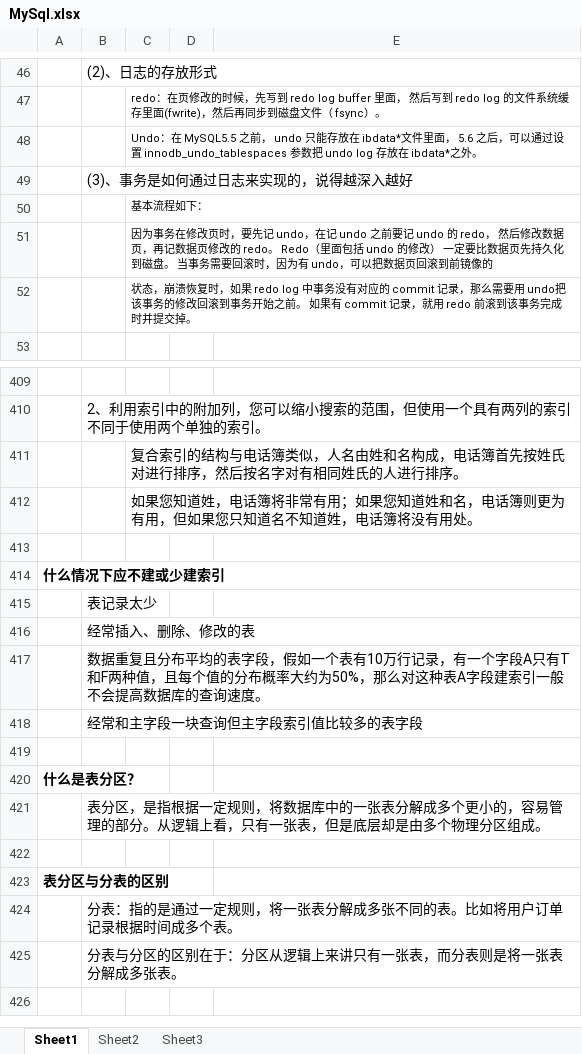
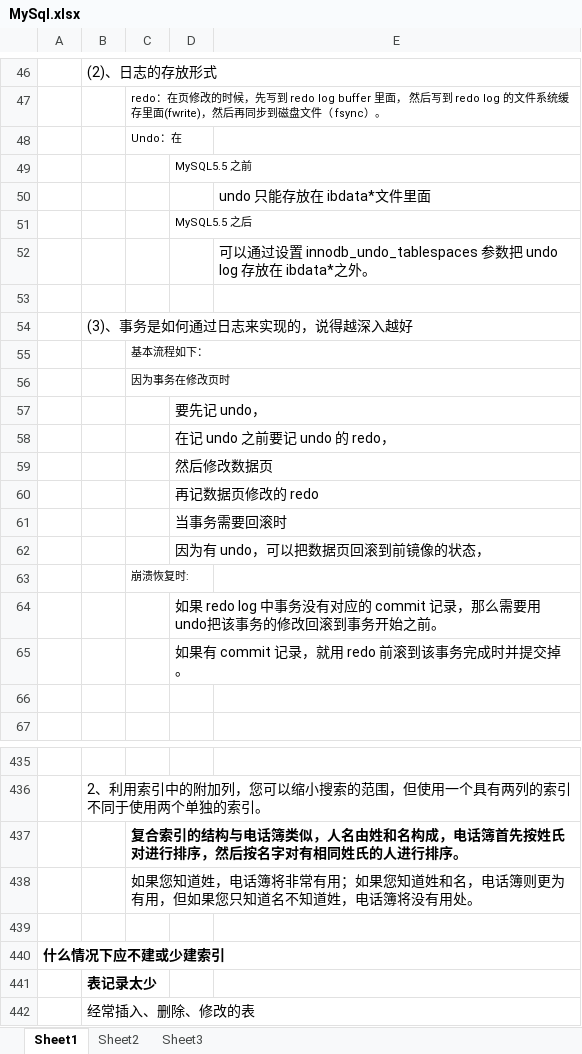
Before and after one commit to xieshiwei/JavaDoc, an Excel workbook: MySql.xlsx, sheet Sheet1, drawn as a sheet; only a part is shown, gaps mark what is left out; the shorter side is filled out with more unchanged rows; values as stored, in another font and other column widths than the file's, no borders; charts and pictures not drawn; addresses are those after the commit; the diff covers the shown part only; the diff names each change by its address in the sheet, - before the commit and + after, or states it on an @@ line.

```diff
--- a/MySql.xlsx (sheet Sheet1)
+++ b/MySql.xlsx (sheet Sheet1)
-C48: Undo：在 MySQL5.5 之前， undo 只能存放在 ibdata*文件里面， 5.6 之后，可以通过设置 innodb_undo_tablespaces 参数把 undo log 存放在 ibdata*之外。
+C48: Undo：在
+row 49:  |  |  | MySQL5.5 之前
+row 50:  |  |  |  | undo 只能存放在 ibdata*文件里面
+row 51:  |  |  | MySQL5.5 之后
+row 52:  |  |  |  | 可以通过设置 innodb_undo_tablespaces 参数把 undo log 存放在 ibdata*之外。
+row 53: (empty)
-C56: …修改页时，要先记 undo，在记 undo 之前要记 undo 的 redo， 然后修改数据页，再记数据页修改的 redo。 Redo（里面包括 undo 的修改） 一定要比数据页先持久化到磁盘。 当事务需要回滚时，因为有 undo，可以把数据页回滚到前镜像的
+C56: …修改页时
+row 57:  |  |  | 要先记 undo，
+row 58:  |  |  | 在记 undo 之前要记 undo 的 redo，
+row 59:  |  |  | 然后修改数据页
+row 60:  |  |  | 再记数据页修改的 redo
+row 61:  |  |  | 当事务需要回滚时
+row 62:  |  |  | 因为有 undo，可以把数据页回滚到前镜像的状态，
-C63: 状态，崩溃恢复时，如果 redo log 中事务没有对应的 commit 记录，那么需要用 undo把该事务的修改回滚到事务开始之前。 如果有 commit 记录，就用 redo 前滚到该事务完成时并提交掉。
+C63: 崩溃恢复时:
+row 64:  |  |  | 如果 redo log 中事务没有对应的 commit 记录，那么需要用 undo把该事务的修改回滚到事务开始之前。
+row 65:  |  |  | 如果有 commit 记录，就用 redo 前滚到该事务完成时并提交掉。
+row 66: (empty)
-C437 bold: off
+C437 bold: on
-B441 bold: off
+B441 bold: on
```
Also changed, not shown: 29 added rows, 2 removed rows, 5 moved rows, 5 edited cells and cell formats elsewhere in this sheet, charts or pictures, MS.xlsx, 1 other file.
